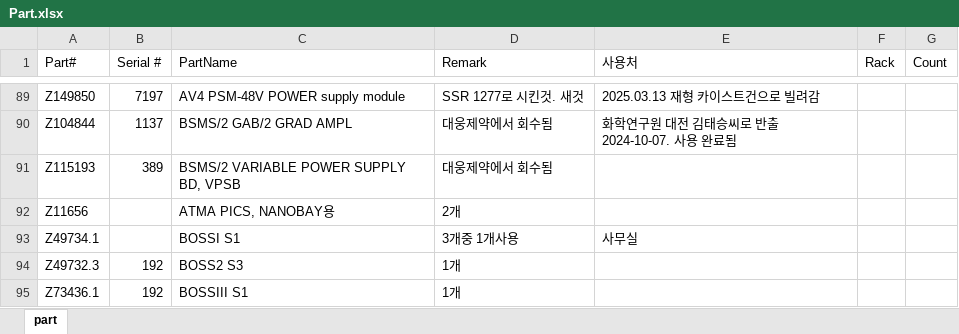
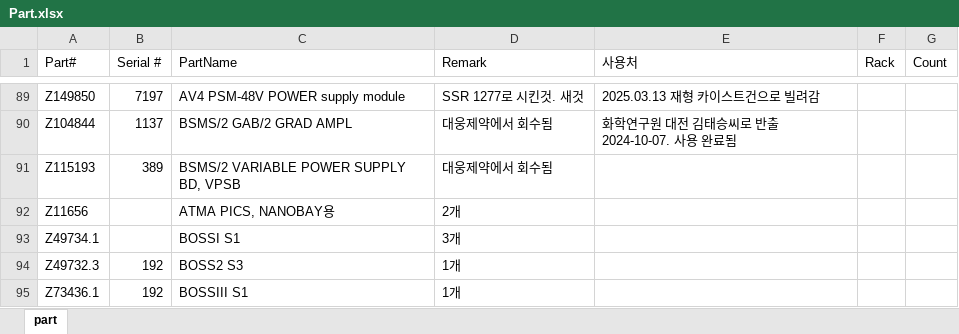
Before and after one commit to Hyunsu7917/BRKR-SERVER, an Excel workbook: assets/Part.xlsx, sheet part, drawn as a sheet; only a part is shown, gaps mark what is left out; values as stored, in another font and other column widths than the file's, no borders; the diff names each change by its address in the sheet, - before the commit and + after, or states it on an @@ line.

```diff
--- a/assets/Part.xlsx (sheet part)
+++ b/assets/Part.xlsx (sheet part)
-D93 (Remark): 3개중 1개사용
+D93 (Remark): 3개
-E93 (사용처): 사무실
+E93 (사용처): (empty)
```
Also changed, not shown: 1 other file.
